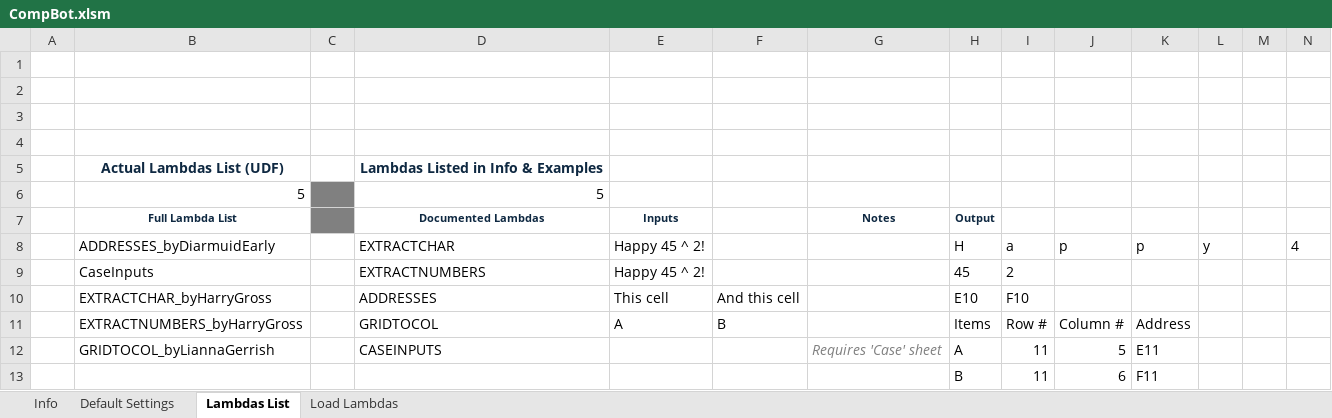
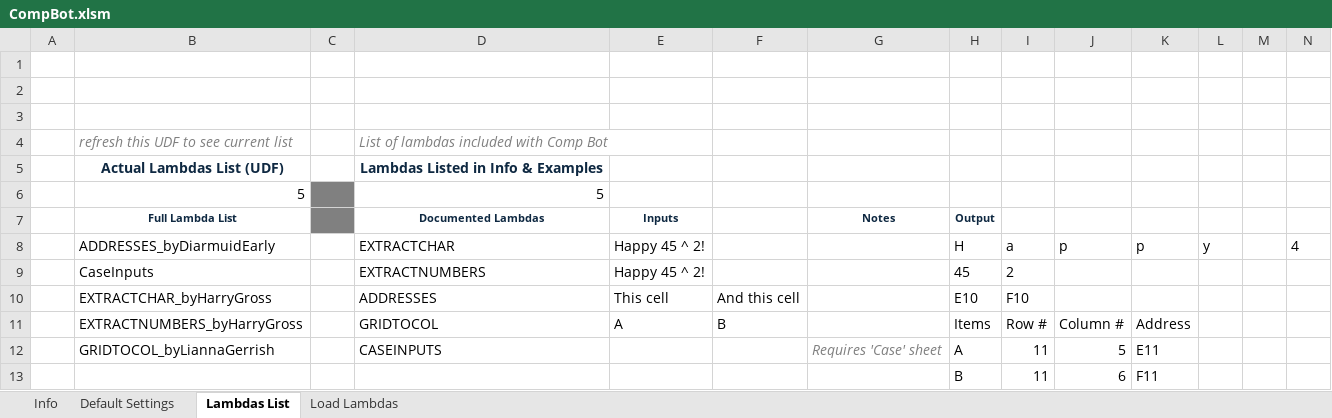
Before and after one commit to JaqK23/CompBot, an Excel workbook: CompBot.xlsm, sheet Lambdas List, drawn as a sheet; only a part is shown; values as stored, in another font and other column widths than the file's, no borders; rows hold the shown columns only; the diff names each change by its address in the sheet, - before the commit and + after, or states it on an @@ line.

```diff
--- a/CompBot.xlsm (sheet Lambdas List)
+++ b/CompBot.xlsm (sheet Lambdas List)
-row 4: (empty)
+row 4:  | refresh this UDF to see current list |  | List of lambdas included with Comp Bot
```
Also changed, not shown: sheet Info, 10 other files.
